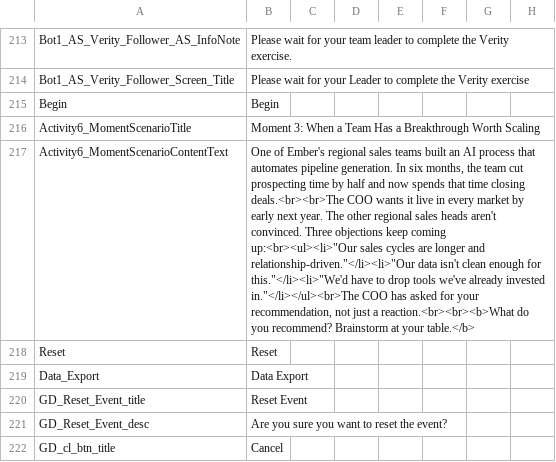
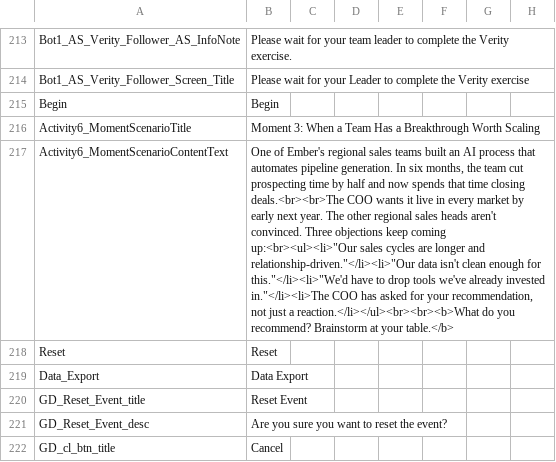
Before and after one commit to BTS-USA/BTS_BD_Marketing_MBS, a CSV file: BTS_BD_Marketing_MBS.csv, drawn as a sheet; only a part is shown, gaps mark what is left out; the diff covers the shown part only; the diff names each change by its address in the sheet, - before the commit and + after, or states it on an @@ line.

```diff
--- a/BTS_BD_Marketing_MBS.csv
+++ b/BTS_BD_Marketing_MBS.csv
-B217: …already invested in."</li></ul><br>The COO has asked for your recommendation, not just a reaction.<br><br><b>What do you…
+B217: …already invested in."</li><li>The COO has asked for your recommendation, not just a reaction.</li></ul><br><br><b>What do you…
```
Also changed, not shown: 1 edited cell elsewhere in this file, 4 other files.
